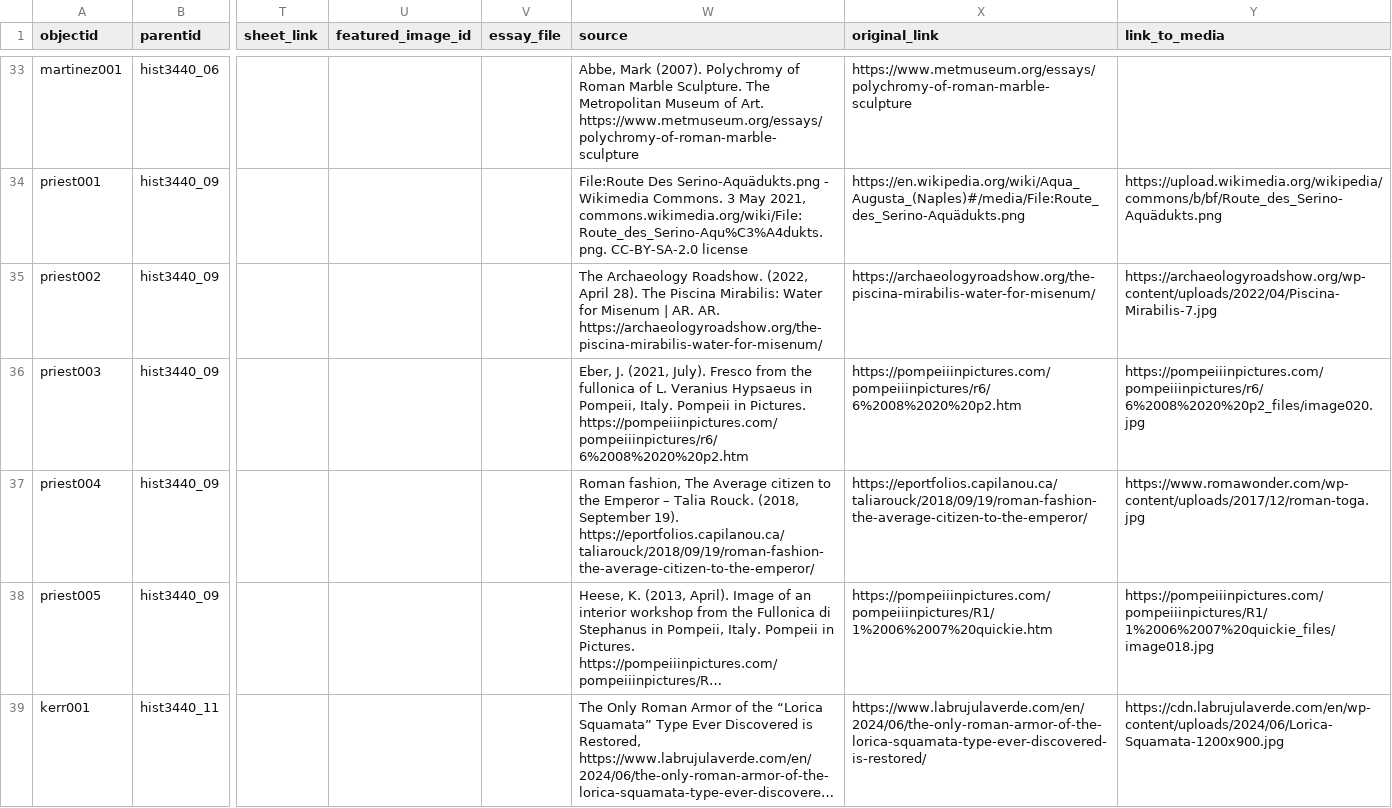
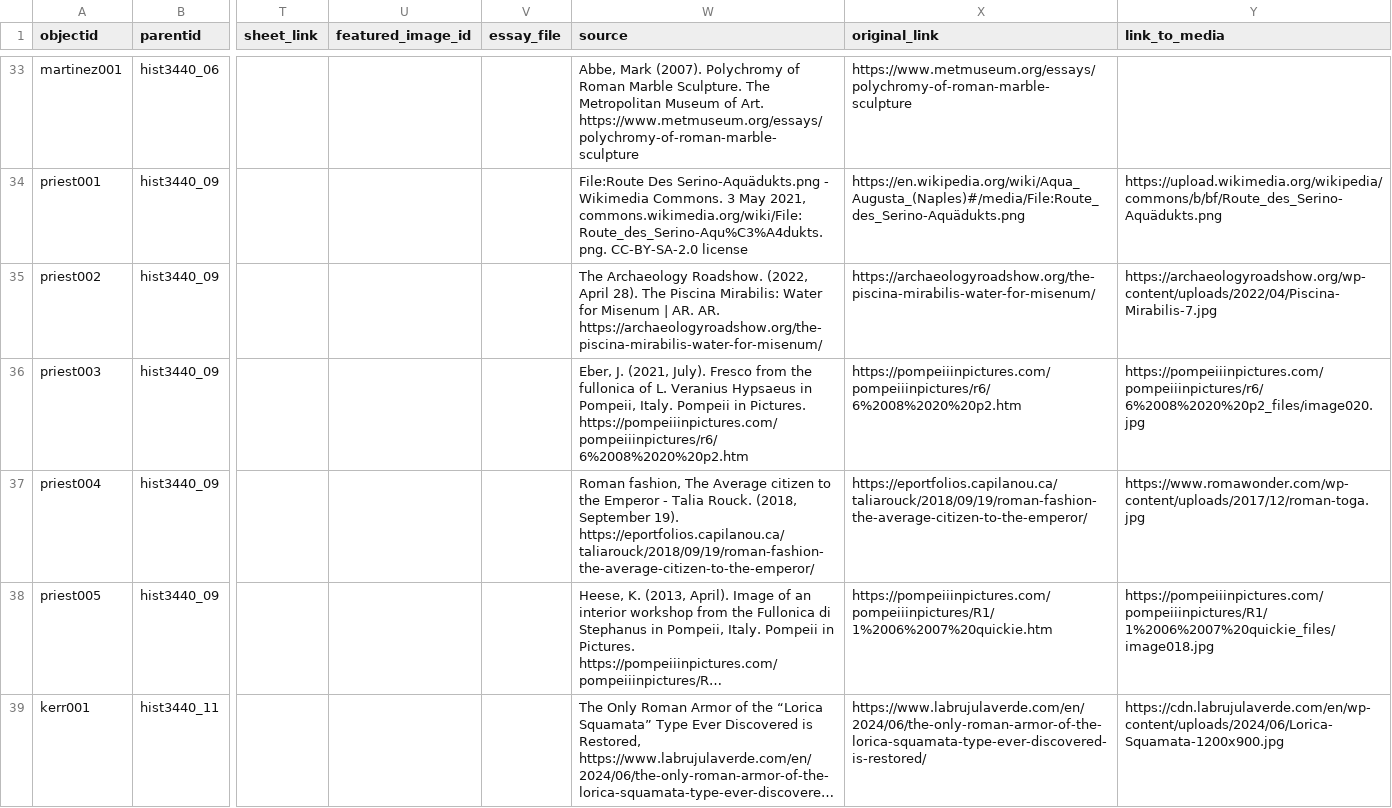
Before and after one commit to thecdil/peoples-roman-history, a CSV file: _data/peoples-roman-history.csv, drawn as a sheet; only a part is shown, gaps mark what is left out; long unchanged cells end in …; the diff covers the shown part only; the diff names each change by its address in the sheet, - before the commit and + after, or states it on an @@ line.

```diff
--- a/_data/peoples-roman-history.csv
+++ b/_data/peoples-roman-history.csv
-W37 (source): …the Emperor – Talia Rouck.…
+W37 (source): …the Emperor - Talia Rouck.…
```
Also changed, not shown: 5 added rows and 7 edited cells elsewhere in this file, 16 other files.
